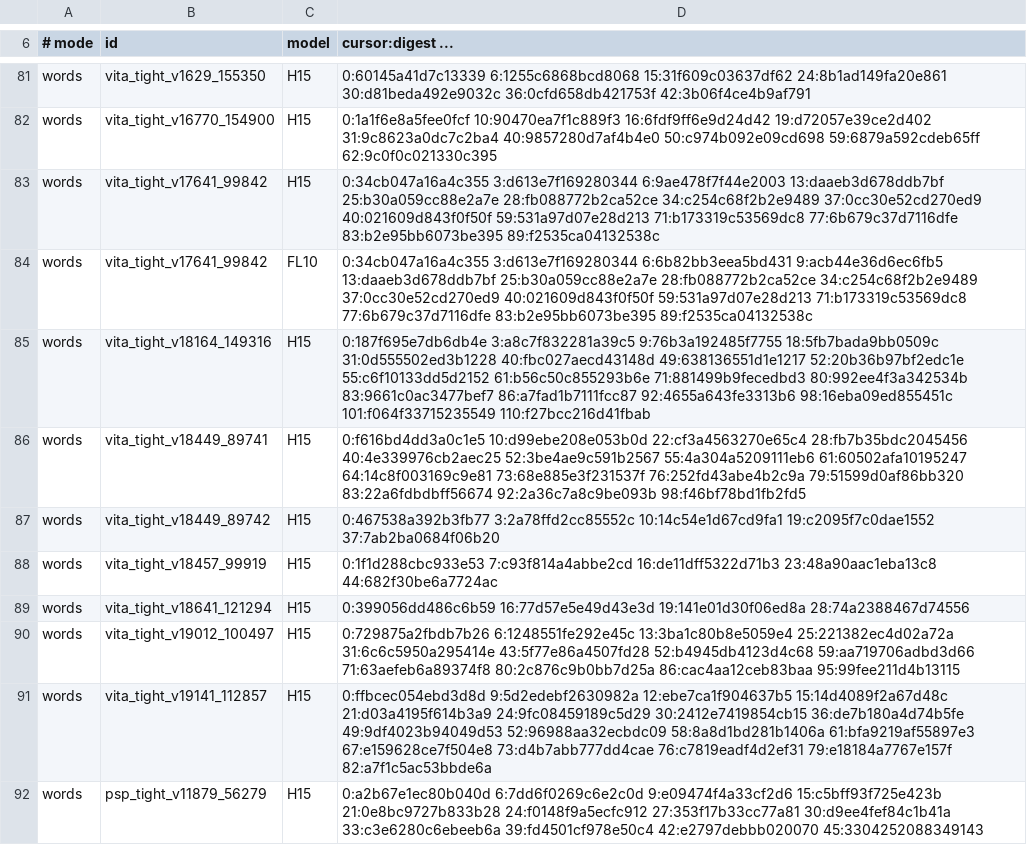
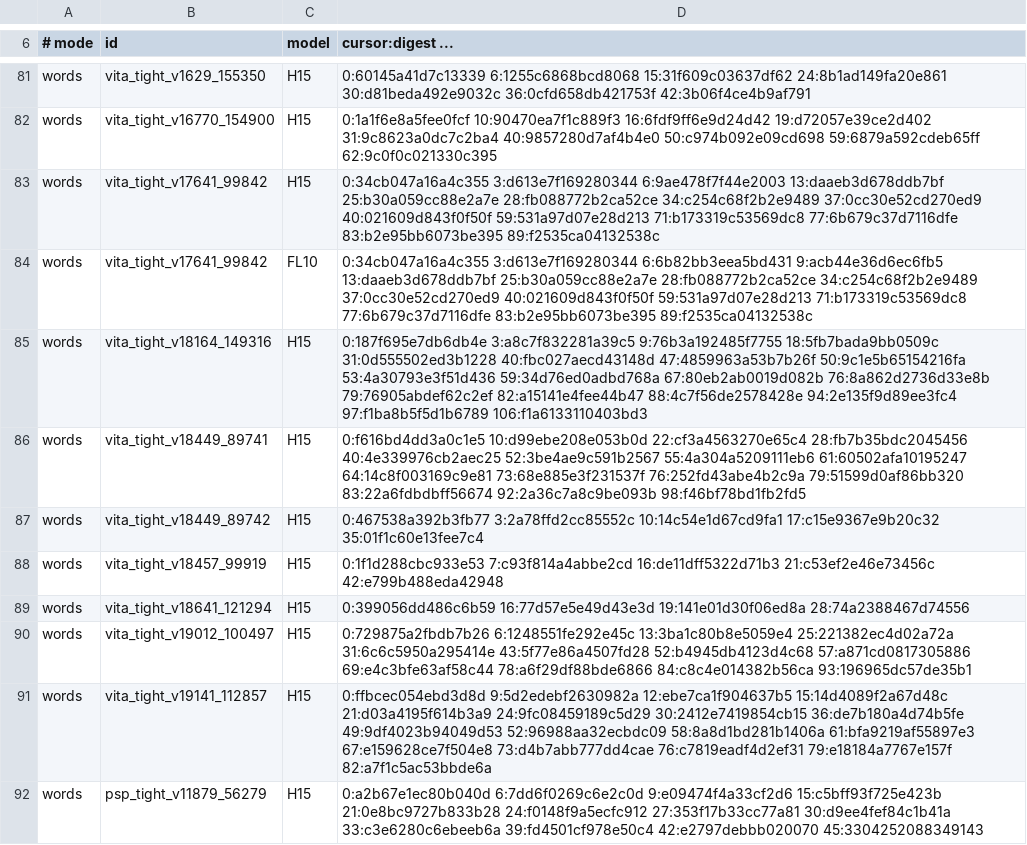
Before and after one commit to bee-san/Rubi_for_vita, a TSV file: tools/dict_lookup_golden.tsv, drawn as a sheet; only a part is shown, gaps mark what is left out; the diff covers the shown part only.

Commit message:
Benchmark after audit-dict-lookup-speed-1: exact counters pinned, console fit on 57 distinct lookups, pool snapshots
- B1: tests pin every counter of known lookups (6-term dictionary with filler,
  a forced hash collision); found counted twice or before the key compare and
  heads counted as index reads now fail. absent_reads counts the index and group
  reads of candidates that found no key.
- B2: test.2's log starts with test.1's whole log: the fit is the 57 distinct
  lookups, 21.9 + 3.73 x reads (R^2 0.52); cursor 11.2 + 3.76 x, first word 35.4 + 3.91 x.
- B3: hoshidicts' contains() stops at the first clear bit: 14-17 pages a lookup
  at p50, not 33-39; candidates that are not keys cost 5.8-8.5 reads, not 6.8-9.6.
- B4: the realplus-v3 pool is the labels_v3i7.jsonl snapshot; the report records
  each pool file's sha256.
- Notes: lines normalised as the game worker returns them (the golden re-recorded,
  reads unchanged), the overflow page's read kind, timed rounds without page
  bookkeeping and checked by a test, pending lines excluded by a test, v1/v2
  counter definitions documented.

```diff
--- a/tools/dict_lookup_golden.tsv
+++ b/tools/dict_lookup_golden.tsv
@@ -84,8 +84,8 @@ words	vita_tight_v17641_99842	H15	0:34cb047a16a4c355 3:d613e7f169280344 6:9ae478
 words	vita_tight_v17641_99842	FL10	0:34cb047a16a4c355 3:d613e7f169280344 6:6b82bb3eea5bd431 9:acb44e36d6ec6fb5 13:daaeb3d678ddb7bf 25:b30a059cc88e2a7e 28:fb088772b2ca52ce 34:c254c68f2b2e9489 37:0cc30e52cd270ed9 40:021609d843f0f50f 59:531a97d07e28d213 71:b173319c53569dc8 77:6b679c37d7116dfe 83:b2e95bb6073be395 89:f2535ca04132538c
-words	vita_tight_v18164_149316	H15	0:187f695e7db6db4e 3:a8c7f832281a39c5 9:76b3a192485f7755 18:5fb7bada9bb0509c 31:0d555502ed3b1228 40:fbc027aecd43148d 49:638136551d1e1217 52:20b36b97bf2edc1e 55:c6f10133dd5d2152 61:b56c50c855293b6e 71:881499b9fecedbd3 80:992ee4f3a342534b 83:9661c0ac3477bef7 86:a7fad1b7111fcc87 92:4655a643fe3313b6 98:16eba09ed855451c 101:f064f33715235549 110:f27bcc216d41fbab
+words	vita_tight_v18164_149316	H15	0:187f695e7db6db4e 3:a8c7f832281a39c5 9:76b3a192485f7755 18:5fb7bada9bb0509c 31:0d555502ed3b1228 40:fbc027aecd43148d 47:4859963a53b7b26f 50:9c1e5b65154216fa 53:4a30793e3f51d436 59:34d76ed0adbd768a 67:80eb2ab0019d082b 76:8a862d2736d33e8b 79:76905abdef62c2ef 82:a15141e4fee44b47 88:4c7f56de2578428e 94:2e135f9d89ee3fc4 97:f1ba8b5f5d1b6789 106:f1a6133110403bd3
 words	vita_tight_v18449_89741	H15	0:f616bd4dd3a0c1e5 10:d99ebe208e053b0d 22:cf3a4563270e65c4 28:fb7b35bdc2045456 40:4e339976cb2aec25 52:3be4ae9c591b2567 55:4a304a5209111eb6 61:60502afa10195247 64:14c8f003169c9e81 73:68e885e3f231537f 76:252fd43abe4b2c9a 79:51599d0af86bb320 83:22a6fdbdbff56674 92:2a36c7a8c9be093b 98:f46bf78bd1fb2fd5
-words	vita_tight_v18449_89742	H15	0:467538a392b3fb77 3:2a78ffd2cc85552c 10:14c54e1d67cd9fa1 19:c2095f7c0dae1552 37:7ab2ba0684f06b20
-words	vita_tight_v18457_99919	H15	0:1f1d288cbc933e53 7:c93f814a4abbe2cd 16:de11dff5322d71b3 23:48a90aac1eba13c8 44:682f30be6a7724ac
+words	vita_tight_v18449_89742	H15	0:467538a392b3fb77 3:2a78ffd2cc85552c 10:14c54e1d67cd9fa1 17:c15e9367e9b20c32 35:01f1c60e13fee7c4
+words	vita_tight_v18457_99919	H15	0:1f1d288cbc933e53 7:c93f814a4abbe2cd 16:de11dff5322d71b3 21:c53ef2e46e73456c 42:e799b488eda42948
 words	vita_tight_v18641_121294	H15	0:399056dd486c6b59 16:77d57e5e49d43e3d 19:141e01d30f06ed8a 28:74a2388467d74556
-words	vita_tight_v19012_100497	H15	0:729875a2fbdb7b26 6:1248551fe292e45c 13:3ba1c80b8e5059e4 25:221382ec4d02a72a 31:6c6c5950a295414e 43:5f77e86a4507fd28 52:b4945db4123d4c68 59:aa719706adbd3d66 71:63aefeb6a89374f8 80:2c876c9b0bb7d25a 86:cac4aa12ceb83baa 95:99fee211d4b13115
+words	vita_tight_v19012_100497	H15	0:729875a2fbdb7b26 6:1248551fe292e45c 13:3ba1c80b8e5059e4 25:221382ec4d02a72a 31:6c6c5950a295414e 43:5f77e86a4507fd28 52:b4945db4123d4c68 57:a871cd0817305886 69:e4c3bfe63af58c44 78:a6f29df88bde6866 84:c8c4e014382b56ca 93:196965dc57de35b1
 words	vita_tight_v19141_112857	H15	0:ffbcec054ebd3d8d 9:5d2edebf2630982a 12:ebe7ca1f904637b5 15:14d4089f2a67d48c 21:d03a4195f614b3a9 24:9fc08459189c5d29 30:2412e7419854cb15 36:de7b180a4d74b5fe 49:9df4023b94049d53 52:96988aa32ecbdc09 58:8a8d1bd281b1406a 61:bfa9219af55897e3 67:e159628ce7f504e8 73:d4b7abb777dd4cae 76:c7819eadf4d2ef31 79:e18184a7767e157f 82:a7f1c5ac53bbde6a
```
Also changed, not shown: 15 edited cells elsewhere in this file, 9 other files.
